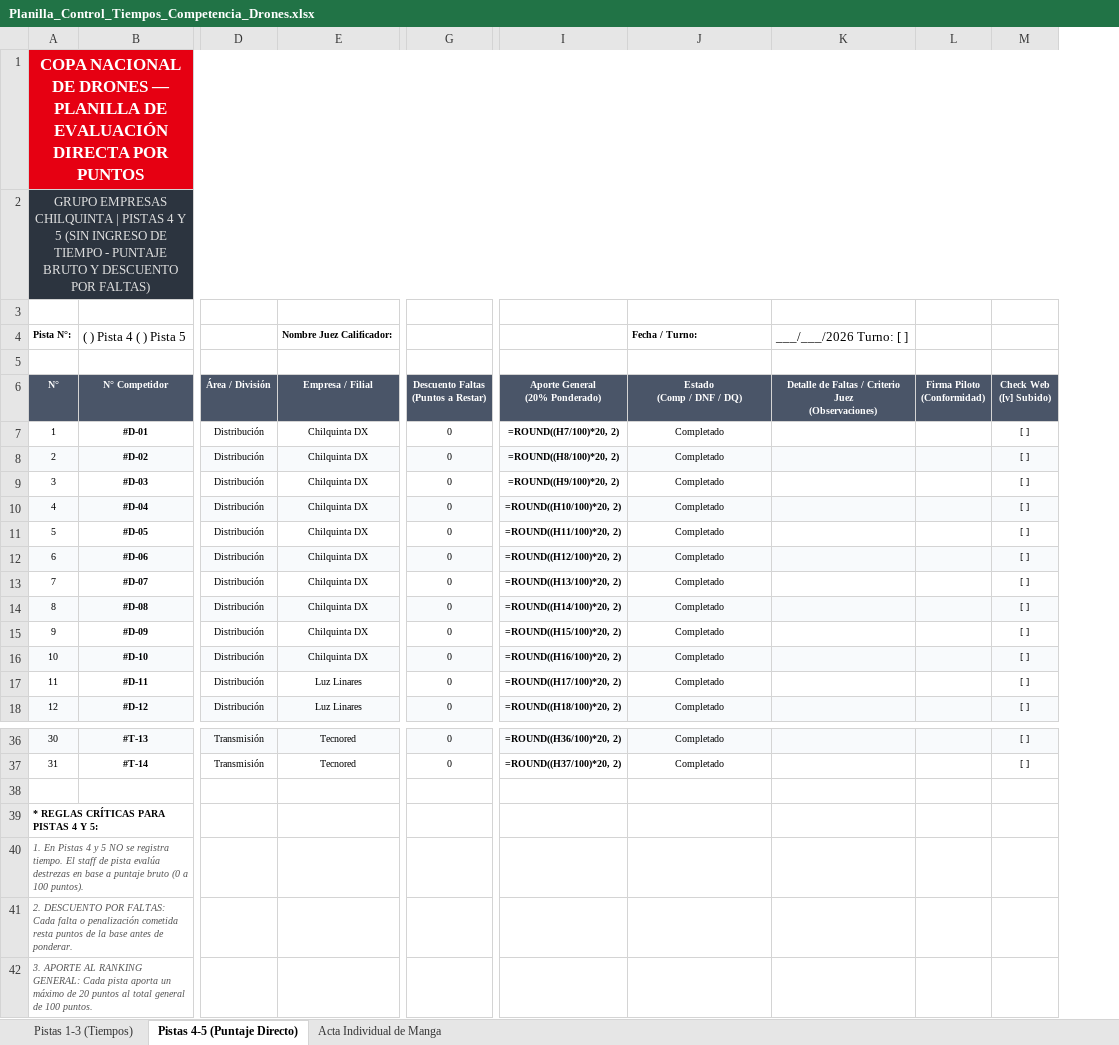
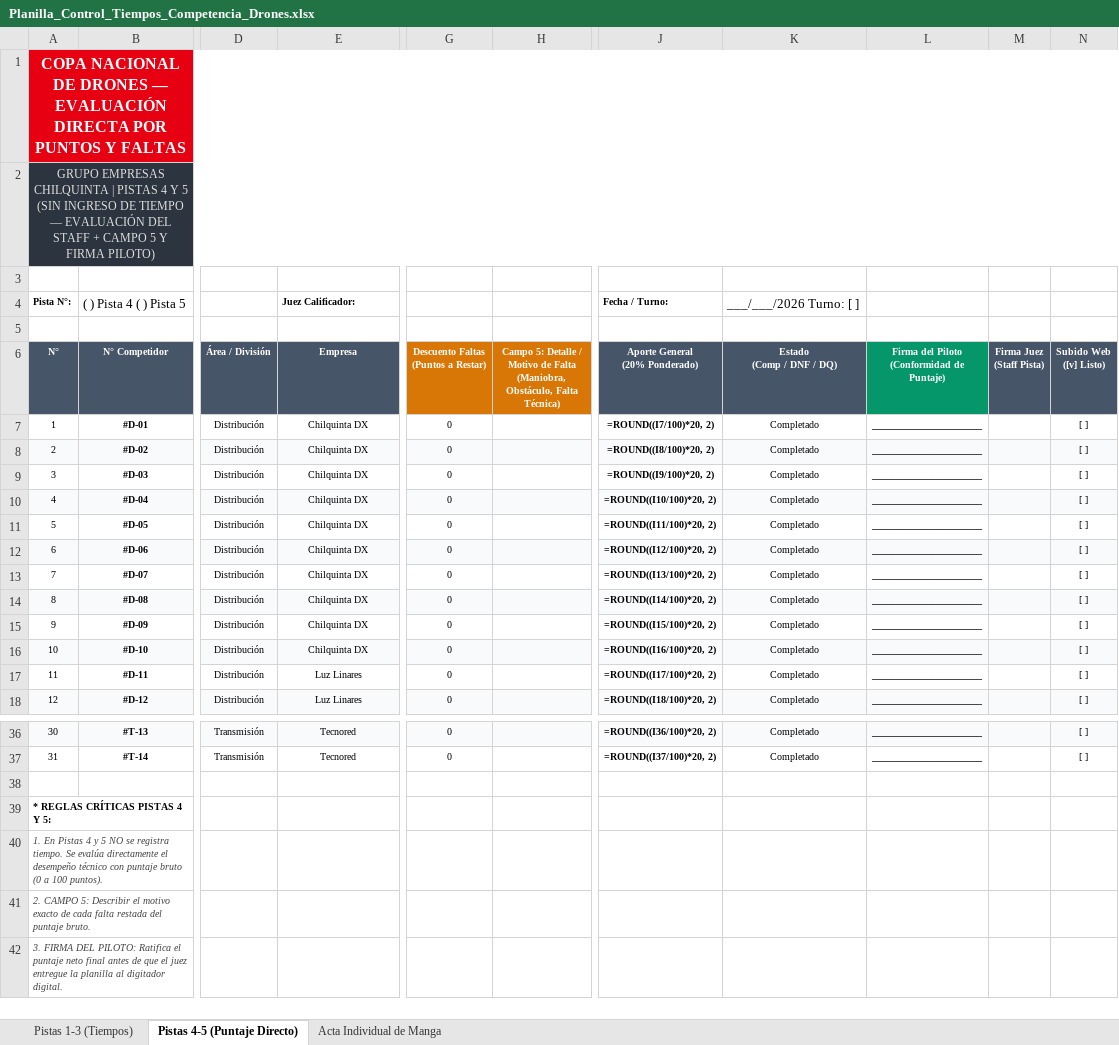
Before and after one commit to Kvw1L0/drone-comp-manager, an Excel workbook: public/Planilla_Control_Tiempos_Competencia_Drones.xlsx, sheet Pistas 4-5 (Puntaje Directo), drawn as a sheet; only a part is shown, gaps mark what is left out; values as stored, in another font and other column widths than the file's, no borders; formulas without a stored value are shown as written; removed rows and columns are numbered as before the commit, all else as after; ↵ is a line break in a cell; the diff names each change by its address in the sheet, - before the commit and + after, or states it on an @@ line.

Commit message:
feat: integrate Campo 5 fault detail and pilot conformity signature in Excel and web result entry

```diff
--- a/public/Planilla_Control_Tiempos_Competencia_Drones.xlsx (sheet Pistas 4-5 (Puntaje Directo))
+++ b/public/Planilla_Control_Tiempos_Competencia_Drones.xlsx (sheet Pistas 4-5 (Puntaje Directo))
+column H, row 6: Campo 5: Detalle / Motivo de Falta ↵ (Maniobra, Obstáculo, Falta Técnica)
-column I (Aporte General (20% Ponderado)), rows 7-18: =ROUND((H7/100)*20, 2) | =ROUND((H8/100)*20, 2) | =ROUND((H9/100)*20, 2) | =ROUND((H10/100)*20, 2) | =ROUND((H11/100)*20, 2) | =ROUND((H12/100)*20, 2) | =ROUND((H13/100)*20, 2) | =ROUND((H14/100)*20, 2) | =ROUND((H15/100)*20, 2) | =ROUND((H16/100)*20, 2) | =ROUND((H17/100)*20, 2) | =ROUND((H18/100)*20, 2); rows 36-37: =ROUND((H36/100)*20, 2) | =ROUND((H37/100)*20, 2)
+column J (Aporte General (20% Ponderado)), row 4: Fecha / Turno:; rows 7-18: =ROUND((I7/100)*20, 2) | =ROUND((I8/100)*20, 2) | =ROUND((I9/100)*20, 2) | =ROUND((I10/100)*20, 2) | =ROUND((I11/100)*20, 2) | =ROUND((I12/100)*20, 2) | =ROUND((I13/100)*20, 2) | =ROUND((I14/100)*20, 2) | =ROUND((I15/100)*20, 2) | =ROUND((I16/100)*20, 2) | =ROUND((I17/100)*20, 2) | =ROUND((I18/100)*20, 2); rows 36-37: =ROUND((I36/100)*20, 2) | =ROUND((I37/100)*20, 2)
-column K, rows 4-6: ___/___/2026 Turno: [ ] |  | Detalle de Faltas / Criterio Juez ↵ (Observaciones)
-column L (Firma Piloto (Conformidad)), empty
+column L, rows 6-18: Firma del Piloto ↵ (Conformidad de Puntaje) | ______________________ | ______________________ | ______________________ | ______________________ | ______________________ | ______________________ | ______________________ | ______________________ | ______________________ | ______________________ | ______________________ | ______________________; rows 36-37: ______________________ | ______________________
+column M (Firma Juez (Staff Pista)), empty
-A1 (N°): …DRONES — PLANILLA DE EVALUACIÓN DIRECTA POR PUNTOS
+A1 (N°): …DRONES — EVALUACIÓN DIRECTA POR PUNTOS Y FALTAS
@@ A1:A2 text size: smaller @@
-A2 (N°): …DE TIEMPO - PUNTAJE BRUTO Y DESCUENTO POR FALTAS)
+A2 (N°): …DE TIEMPO — EVALUACIÓN DEL STAFF + CAMPO 5 Y FIRMA PILOTO)
-E4 (Empresa): Nombre Juez Calificador:
+E4 (Empresa): Juez Calificador:
-K4 (Estado (Comp / DNF / DQ)): Fecha / Turno:
+K4 (Estado (Comp / DNF / DQ)): ___/___/2026 Turno: [ ]
-K4 bold: on
+K4 bold: off, text size: larger
-E6: Empresa / Filial
+E6: Empresa
-G6 fill: #4A5568
+G6 fill: #D97706
-N6: Check Web ↵ ([v] Subido)
+N6: Subido Web ↵ ([v] Listo)
-A39 (N°): * REGLAS CRÍTICAS PARA PISTAS 4 Y 5:
+A39 (N°): * REGLAS CRÍTICAS PISTAS 4 Y 5:
-A40 (N°): …registra tiempo. El staff de pista evalúa destrezas en base a puntaje bruto…
+A40 (N°): …registra tiempo. Se evalúa directamente el desempeño técnico con puntaje bruto…
-A41 (N°): 2. DESCUENTO POR FALTAS: Cada falta o penalización cometida resta puntos de la base antes de ponderar.
+A41 (N°): 2. CAMPO 5: Describir el motivo exacto de cada falta restada del puntaje bruto.
-A42 (N°): 3. APORTE AL RANKING GENERAL: Cada pista aporta un máximo de 20 puntos al total general de 100 puntos.
+A42 (N°): 3. FIRMA DEL PILOTO: Ratifica el puntaje neto final antes de que el juez entregue la planilla al digitador digital.
```
Also changed, not shown: sheet Pistas 1-3 (Tiempos), sheet Acta Individual de Manga, 1 other file.
